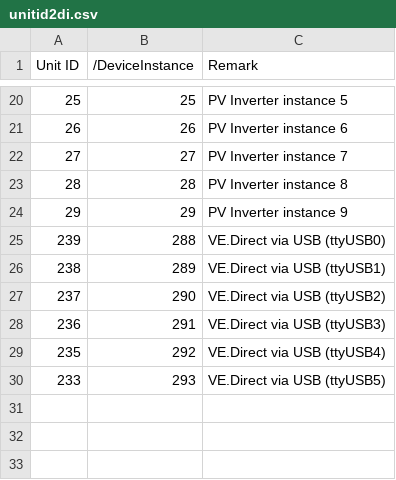
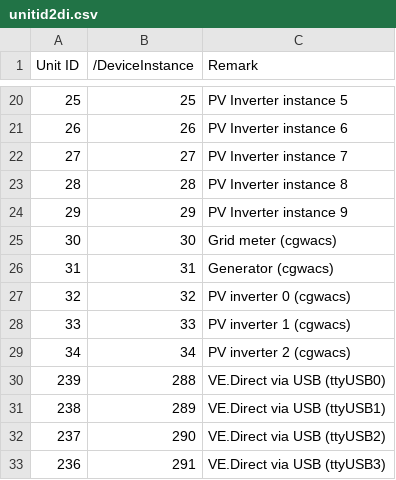
Before and after one commit to victronenergy/dbus_modbustcp, a CSV file: unitid2di.csv, drawn as a sheet; only a part is shown, gaps mark what is left out; the shorter side is filled out with more unchanged rows; the diff names each change by its address in the sheet, - before the commit and + after, or states it on an @@ line.

Commit message:
Reserved device instances for CGWACS devices (grid meter, genset and PV inverters)

```diff
--- a/unitid2di.csv
+++ b/unitid2di.csv
+row 25: 30 | 30 | Grid meter (cgwacs)
+row 26: 31 | 31 | Generator (cgwacs)
+row 27: 32 | 32 | PV inverter 0 (cgwacs)
+row 28: 33 | 33 | PV inverter 1 (cgwacs)
+row 29: 34 | 34 | PV inverter 2 (cgwacs)
```
